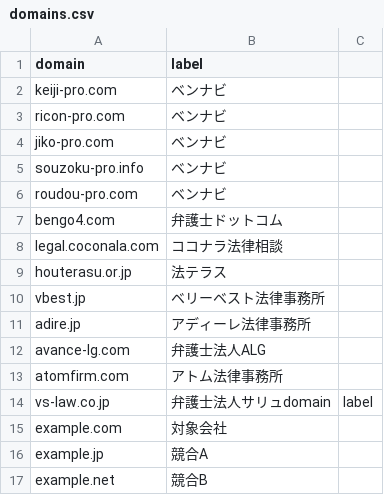
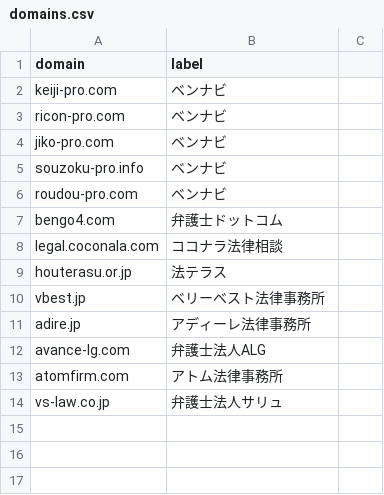
Before and after one commit to tsutsumyn-create/SEOsearch, a CSV file: domains.csv, drawn as a sheet.

Commit message:
Clean up domains.csv by removing duplicates
Removed duplicate entries and cleaned up the domains list.

```diff
--- a/domains.csv
+++ b/domains.csv
@@ -13,5 +13,2 @@ avance-lg.com,弁護士法人ALG
 atomfirm.com,アトム法律事務所
-vs-law.co.jp,弁護士法人サリュdomain,label
-example.com,対象会社
-example.jp,競合A
-example.net,競合B
+vs-law.co.jp,弁護士法人サリュ
```
